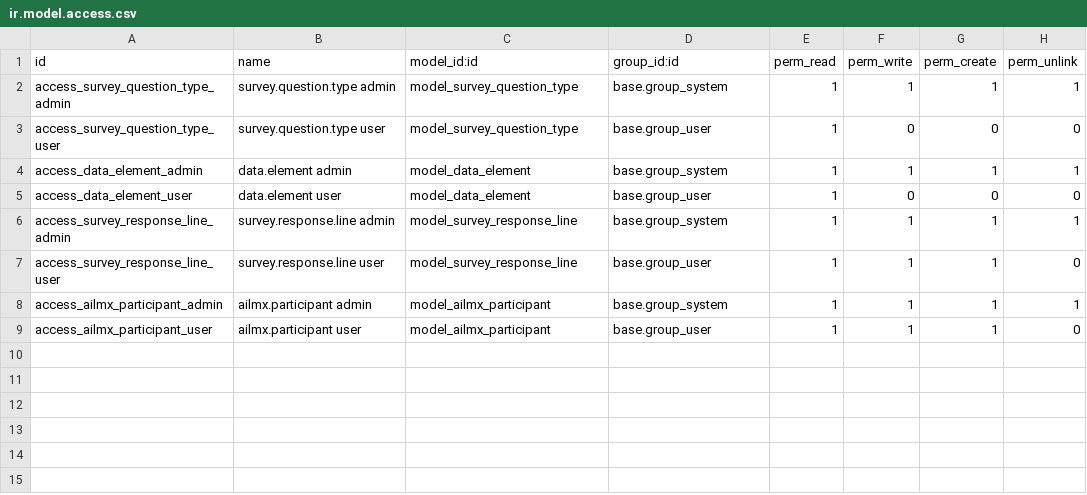
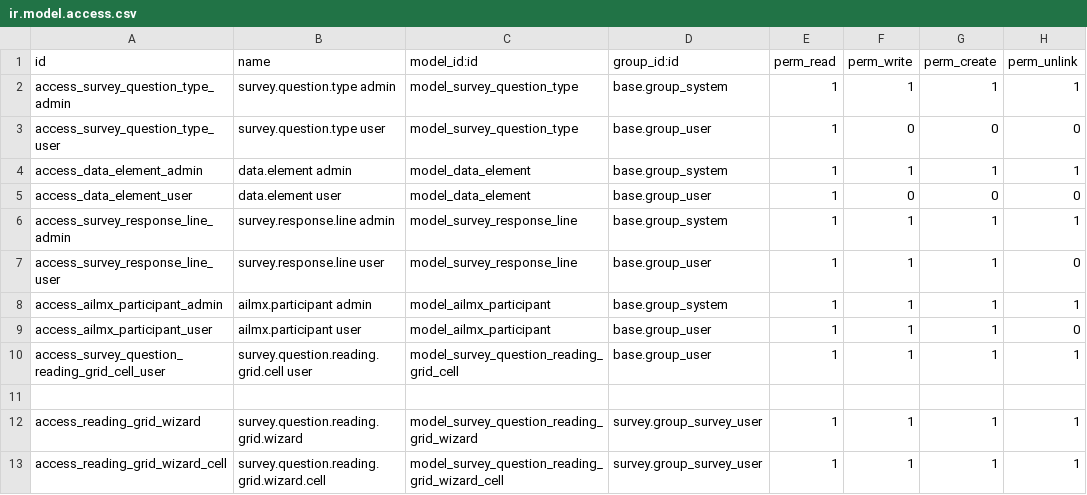
Before and after one commit to rlogarcia/Ailumex--Luker, a CSV file: ailmx_extend_survey/security/ir.model.access.csv, drawn as a sheet; the diff names each change by its address in the sheet, - before the commit and + after, or states it on an @@ line.

```diff
--- a/ailmx_extend_survey/security/ir.model.access.csv
+++ b/ailmx_extend_survey/security/ir.model.access.csv
+row 10: access_survey_question_reading_grid_cell_user | survey.question.reading.grid.cell user | model_survey_question_reading_grid_cell | base.group_user | 1 | 1 | 1 | 1
+row 11: (empty)
+row 12: access_reading_grid_wizard | survey.question.reading.grid.wizard | model_survey_question_reading_grid_wizard | survey.group_survey_user | 1 | 1 | 1 | 1
+row 13: access_reading_grid_wizard_cell | survey.question.reading.grid.wizard.cell | model_survey_question_reading_grid_wizard_cell | survey.group_survey_user | 1 | 1 | 1 | 1
```
Also changed, not shown: 34 other files.
